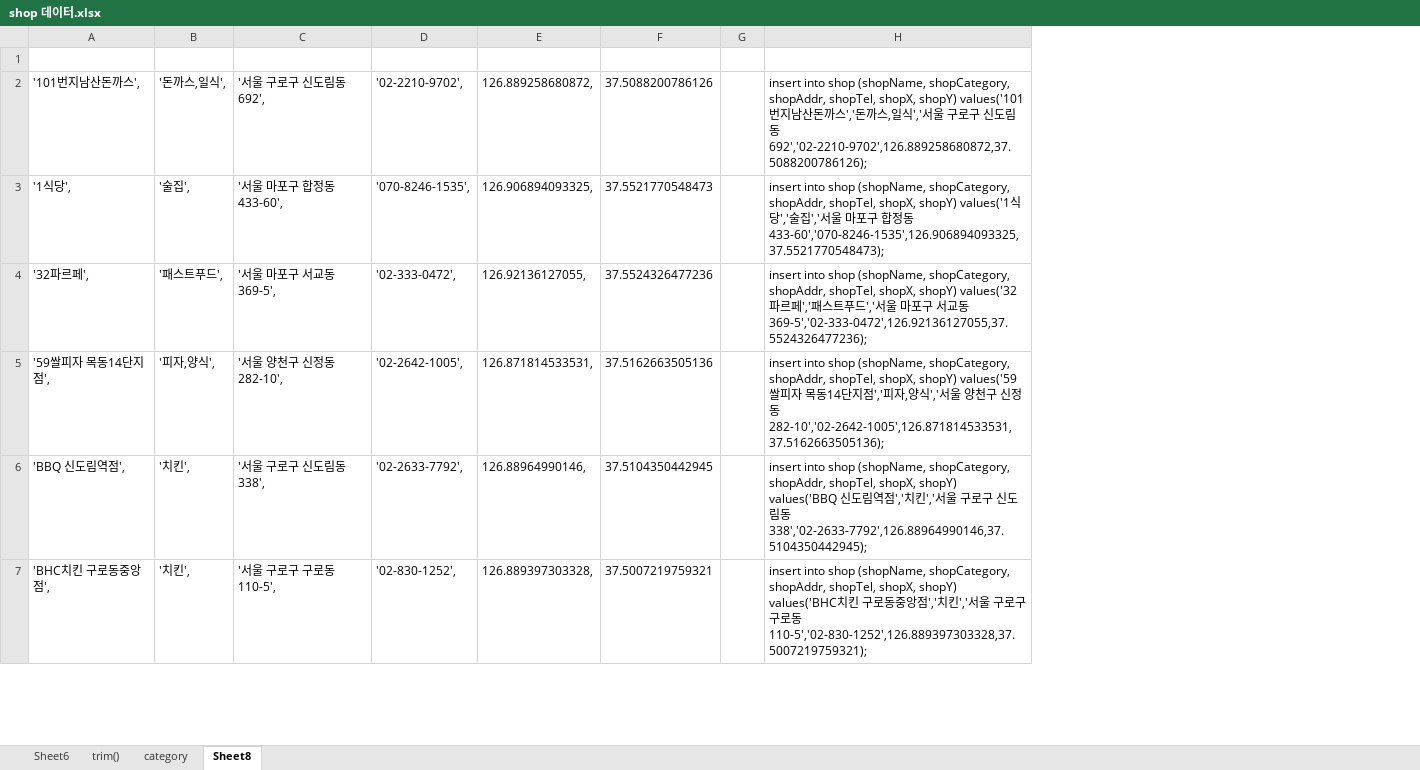
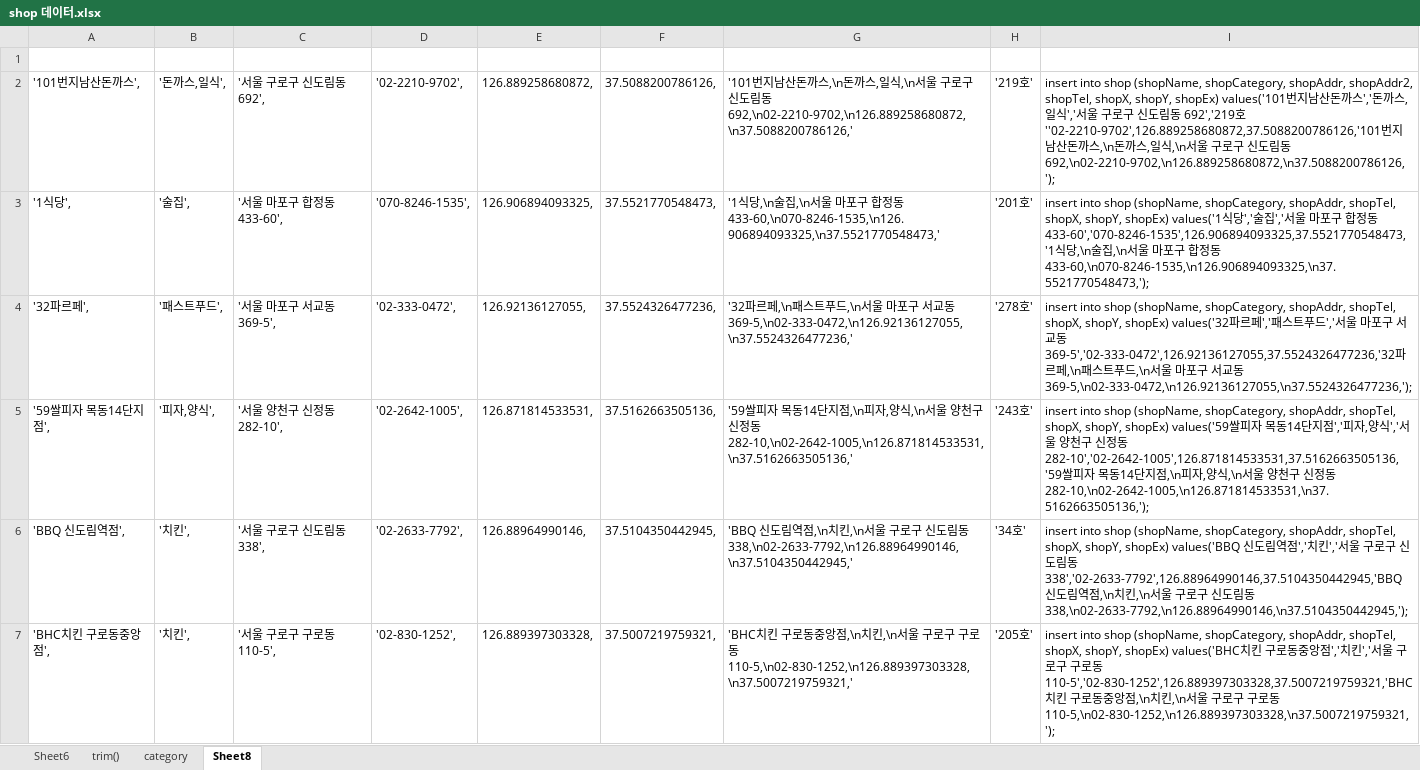
Before and after one commit to saisnoo/baemin03, an Excel workbook: 문서/shop 데이터.xlsx, sheet Sheet8, drawn as a sheet; only a part is shown; values as stored, in another font and other column widths than the file's, no borders; removed rows and columns are numbered as before the commit, all else as after; the diff covers the shown part only; the diff names each change by its address in the sheet, - before the commit and + after, or states it on an @@ line.

```diff
--- a/문서/shop 데이터.xlsx (sheet Sheet8)
+++ b/문서/shop 데이터.xlsx (sheet Sheet8)
-column F, rows 2-7: 37.5088200786126 | 37.5521770548473 | 37.5524326477236 | 37.5162663505136 | 37.5104350442945 | 37.5007219759321
-column G, empty
-column H, rows 2-7: insert into shop (shopName, shopCategory, shopAddr, shopTel, shopX, shopY) values('101번지남산돈까스','돈까스,일식','서울 구로구 신도림동 692','02-2210-9702',126.889258680872,37.5088200786126); | insert into shop (shopName, shopCategory, shopAddr, shopTel, shopX, shopY) values('1식당','술집','서울 마포구 합정동 433-60','070-8246-1535',126.906894093325,37.5521770548473); | insert into shop (shopName, shopCategory, shopAddr, shopTel, shopX, shopY) values('32파르페','패스트푸드','서울 마포구 서교동 369-5','02-333-0472',126.92136127055,37.5524326477236); | insert into shop (shopName, shopCategory, shopAddr, shopTel, shopX, shopY) values('59쌀피자 목동14단지점','피자,양식','서울 양천구 신정동 282-10','02-2642-1005',126.871814533531,37.5162663505136); | insert into shop (shopName, shopCategory, shopAddr, shopTel, shopX, shopY) values('BBQ 신도림역점','치킨','서울 구로구 신도림동 338','02-2633-7792',126.88964990146,37.5104350442945); | insert into shop (shopName, shopCategory, shopAddr, shopTel, shopX, shopY) values('BHC치킨 구로동중앙점','치킨','서울 구로구 구로동 110-5','02-830-1252',126.889397303328,37.5007219759321);
+column F, rows 2-7: 37.5088200786126, | 37.5521770548473, | 37.5524326477236, | 37.5162663505136, | 37.5104350442945, | 37.5007219759321,
+column G, rows 2-7: '101번지남산돈까스,\n돈까스,일식,\n서울 구로구 신도림동 692,\n02-2210-9702,\n126.889258680872,\n37.5088200786126,' | '1식당,\n술집,\n서울 마포구 합정동 433-60,\n070-8246-1535,\n126.906894093325,\n37.5521770548473,' | '32파르페,\n패스트푸드,\n서울 마포구 서교동 369-5,\n02-333-0472,\n126.92136127055,\n37.5524326477236,' | '59쌀피자 목동14단지점,\n피자,양식,\n서울 양천구 신정동 282-10,\n02-2642-1005,\n126.871814533531,\n37.5162663505136,' | 'BBQ 신도림역점,\n치킨,\n서울 구로구 신도림동 338,\n02-2633-7792,\n126.88964990146,\n37.5104350442945,' | 'BHC치킨 구로동중앙점,\n치킨,\n서울 구로구 구로동 110-5,\n02-830-1252,\n126.889397303328,\n37.5007219759321,'
+column H, rows 2-7: '219호' | '201호' | '278호' | '243호' | '34호' | '205호'
+column I, rows 2-7: insert into shop (shopName, shopCategory, shopAddr, shopAddr2, shopTel, shopX, shopY, shopEx) values('101번지남산돈까스','돈까스,일식','서울 구로구 신도림동 692','219호''02-2210-9702',126.889258680872,37.5088200786126,'101번지남산돈까스,\n돈까스,일식,\n서울 구로구 신도림동 692,\n02-2210-9702,\n126.889258680872,\n37.5088200786126,'); | insert into shop (shopName, shopCategory, shopAddr, shopTel, shopX, shopY, shopEx) values('1식당','술집','서울 마포구 합정동 433-60','070-8246-1535',126.906894093325,37.5521770548473,'1식당,\n술집,\n서울 마포구 합정동 433-60,\n070-8246-1535,\n126.906894093325,\n37.5521770548473,'); | insert into shop (shopName, shopCategory, shopAddr, shopTel, shopX, shopY, shopEx) values('32파르페','패스트푸드','서울 마포구 서교동 369-5','02-333-0472',126.92136127055,37.5524326477236,'32파르페,\n패스트푸드,\n서울 마포구 서교동 369-5,\n02-333-0472,\n126.92136127055,\n37.5524326477236,'); | insert into shop (shopName, shopCategory, shopAddr, shopTel, shopX, shopY, shopEx) values('59쌀피자 목동14단지점','피자,양식','서울 양천구 신정동 282-10','02-2642-1005',126.871814533531,37.5162663505136,'59쌀피자 목동14단지점,\n피자,양식,\n서울 양천구 신정동 282-10,\n02-2642-1005,\n126.871814533531,\n37.5162663505136,'); | insert into shop (shopName, shopCategory, shopAddr, shopTel, shopX, shopY, shopEx) values('BBQ 신도림역점','치킨','서울 구로구 신도림동 338','02-2633-7792',126.88964990146,37.5104350442945,'BBQ 신도림역점,\n치킨,\n서울 구로구 신도림동 338,\n02-2633-7792,\n126.88964990146,\n37.5104350442945,'); | insert into shop (shopName, shopCategory, shopAddr, shopTel, shopX, shopY, shopEx) values('BHC치킨 구로동중앙점','치킨','서울 구로구 구로동 110-5','02-830-1252',126.889397303328,37.5007219759321,'BHC치킨 구로동중앙점,\n치킨,\n서울 구로구 구로동 110-5,\n02-830-1252,\n126.889397303328,\n37.5007219759321,');
```
Also changed, not shown: 60 edited cells elsewhere in this sheet, sheet Sheet6, sheet trim(), formulas that keep their value, 4 other files.
